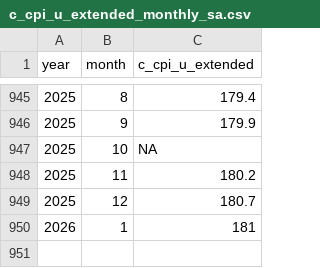
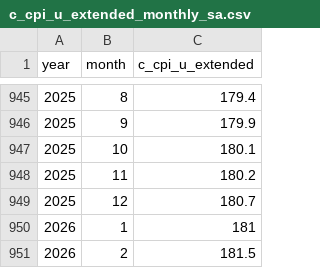
Before and after one commit to Economic/realtalk, a CSV file: data-raw/processed/c_cpi_u_extended_monthly_sa.csv, drawn as a sheet; only a part is shown, gaps mark what is left out.

```diff
--- a/data-raw/processed/c_cpi_u_extended_monthly_sa.csv
+++ b/data-raw/processed/c_cpi_u_extended_monthly_sa.csv
@@ -946,3 +946,3 @@ year,month,c_cpi_u_extended
 2025,9,179.9
-2025,10,NA
+2025,10,180.1
 2025,11,180.2
@@ -950 +950,2 @@ year,month,c_cpi_u_extended
 2026,1,181
+2026,2,181.5
```
Also changed, not shown: data-raw/processed/c_cpi_u_monthly_nsa.csv, data-raw/processed/cpi_u_monthly_nsa.csv, 52 other files.
